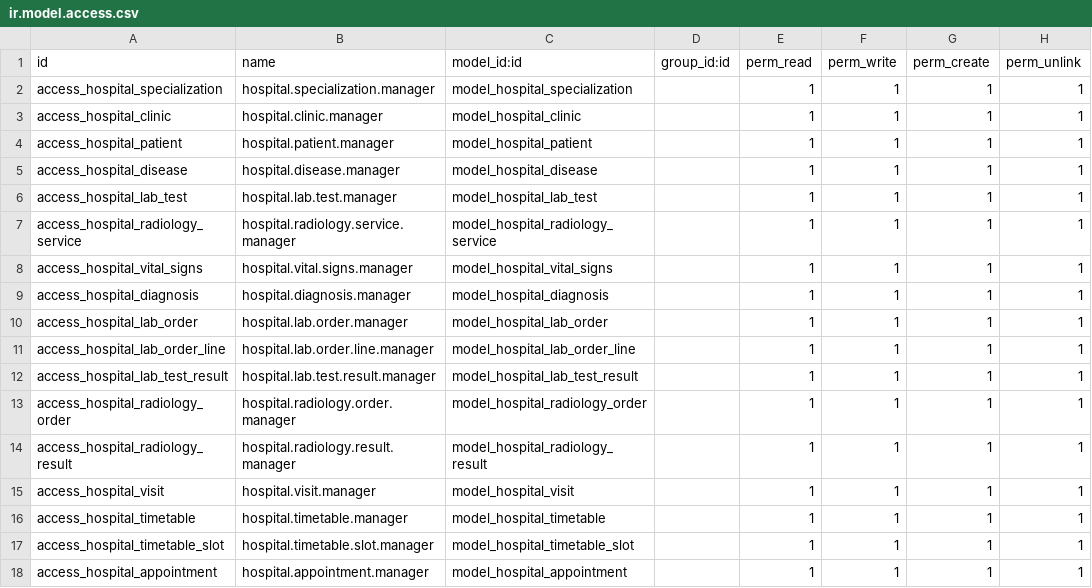
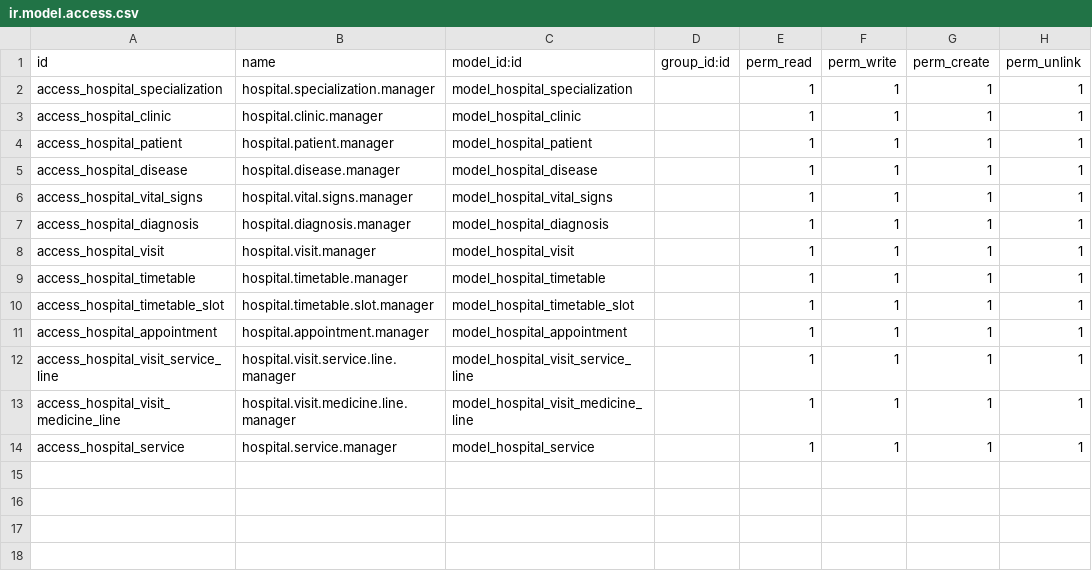
Before and after one commit to Anas-Safwat/nthub_hospital, a CSV file: security/ir.model.access.csv, drawn as a sheet.

```diff
--- a/security/ir.model.access.csv
+++ b/security/ir.model.access.csv
@@ -5,11 +5,4 @@ access_hospital_patient,hospital.patient.manager,model_hospital_patient,,1,1,1,1
 access_hospital_disease,hospital.disease.manager,model_hospital_disease,,1,1,1,1
-access_hospital_lab_test,hospital.lab.test.manager,model_hospital_lab_test,,1,1,1,1
-access_hospital_radiology_service,hospital.radiology.service.manager,model_hospital_radiology_service,,1,1,1,1
 access_hospital_vital_signs,hospital.vital.signs.manager,model_hospital_vital_signs,,1,1,1,1
 access_hospital_diagnosis,hospital.diagnosis.manager,model_hospital_diagnosis,,1,1,1,1
-access_hospital_lab_order,hospital.lab.order.manager,model_hospital_lab_order,,1,1,1,1
-access_hospital_lab_order_line,hospital.lab.order.line.manager,model_hospital_lab_order_line,,1,1,1,1
-access_hospital_lab_test_result,hospital.lab.test.result.manager,model_hospital_lab_test_result,,1,1,1,1
-access_hospital_radiology_order,hospital.radiology.order.manager,model_hospital_radiology_order,,1,1,1,1
-access_hospital_radiology_result,hospital.radiology.result.manager,model_hospital_radiology_result,,1,1,1,1
 access_hospital_visit,hospital.visit.manager,model_hospital_visit,,1,1,1,1
@@ -18 +11,4 @@ access_hospital_timetable_slot,hospital.timetable.slot.manager,model_hospital_ti
 access_hospital_appointment,hospital.appointment.manager,model_hospital_appointment,,1,1,1,1
+access_hospital_visit_service_line,hospital.visit.service.line.manager,model_hospital_visit_service_line,,1,1,1,1
+access_hospital_visit_medicine_line,hospital.visit.medicine.line.manager,model_hospital_visit_medicine_line,,1,1,1,1
+access_hospital_service,hospital.service.manager,model_hospital_service,,1,1,1,1
```
Also changed, not shown: 24 other files.
